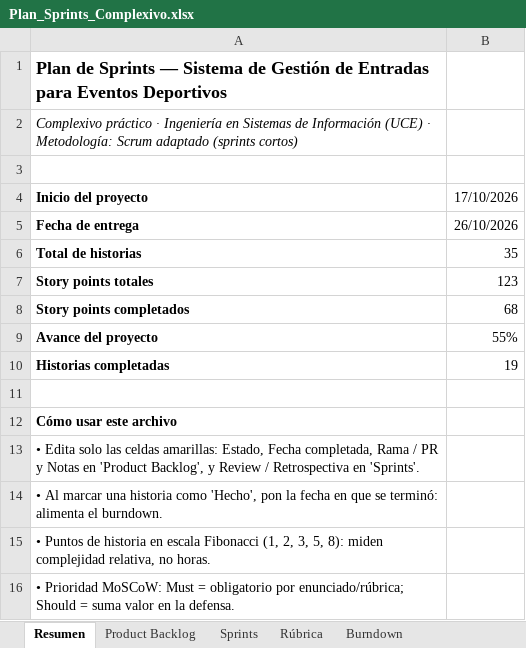
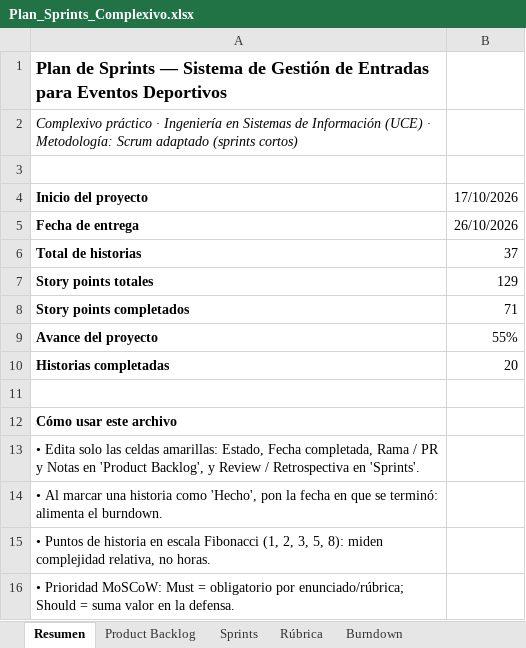
Before and after one commit to JohaGutierrez11/sistema-entradas-deportivas, an Excel workbook: docs/gestion/Plan_Sprints_Complexivo.xlsx, sheet Resumen, drawn as a sheet; values as stored, in another font and other column widths than the file's, no borders; the diff names each change by its address in the sheet, - before the commit and + after, or states it on an @@ line.

```diff
--- a/docs/gestion/Plan_Sprints_Complexivo.xlsx (sheet Resumen)
+++ b/docs/gestion/Plan_Sprints_Complexivo.xlsx (sheet Resumen)
-B6: 35
+B6: 37
-B7: 123
+B7: 129
-B8: 68
+B8: 71
-B10: 19
+B10: 20
```
Also changed, not shown: sheet Product Backlog, sheet Burndown, sheet Sprints, formulas that keep their value, charts or pictures, 2 other files.
